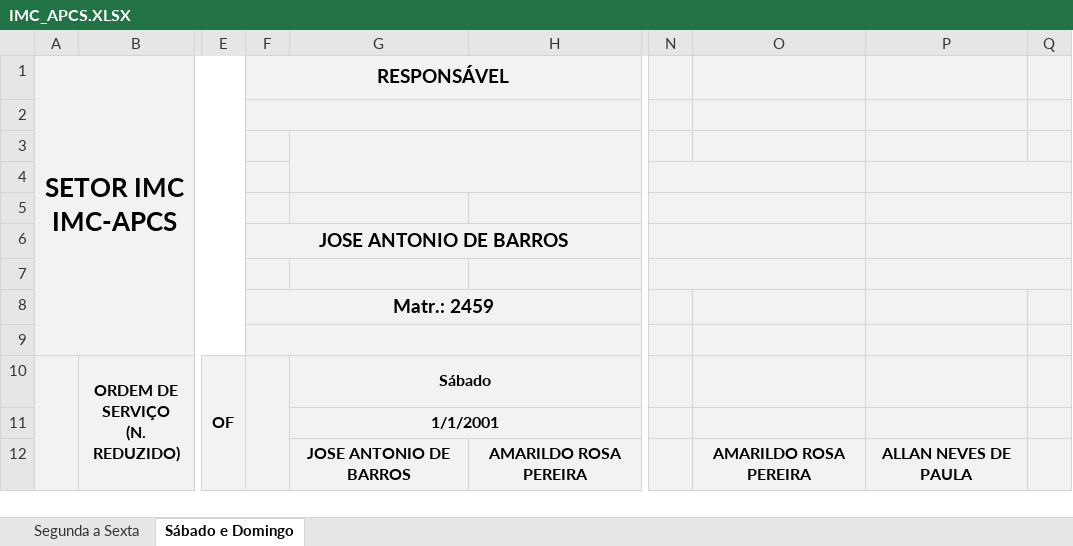
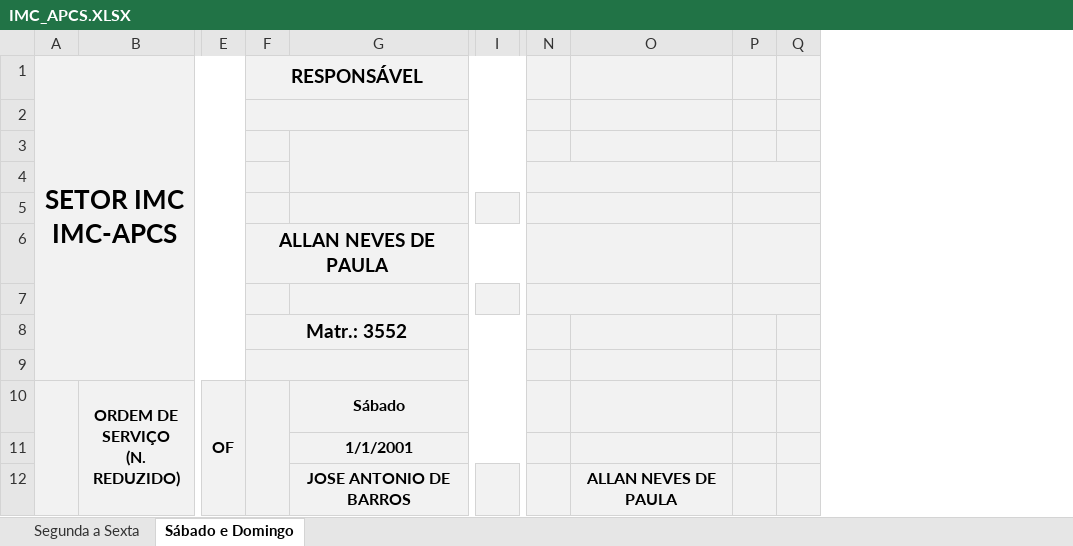
Before and after one commit to flipbit03/sisaprop, an Excel workbook: outputs/sisaprophelper#autoaprop/autoapropxlsx/IMC_APCS.XLSX, sheet Sábado e Domingo, drawn as a sheet; only a part is shown, gaps mark what is left out; values as stored, in another font and other column widths than the file's, no borders; removed rows and columns are numbered as before the commit, all else as after; the diff names each change by its address in the sheet, - before the commit and + after, or states it on an @@ line.

```diff
--- a/outputs/sisaprophelper#autoaprop/autoapropxlsx/IMC_APCS.XLSX (sheet Sábado e Domingo)
+++ b/outputs/sisaprophelper#autoaprop/autoapropxlsx/IMC_APCS.XLSX (sheet Sábado e Domingo)
-column H, row 12: AMARILDO ROSA PEREIRA
+column I, empty
-column O, row 12: AMARILDO ROSA PEREIRA
+column P, empty
-N4:O4 merged
+N4:O4 merged
-P4:Q4 merged
-N5:O5 merged
+N5:O5 merged
-P5:Q5 merged
-F6 (RESPONSÁVEL): JOSE ANTONIO DE BARROS
+F6 (RESPONSÁVEL): ALLAN NEVES DE PAULA
-N6:O6 merged
+N6:O6 merged
-P6:Q6 merged
-N7:O7 merged
+N7:O7 merged
-P7:Q7 merged
-F8 (RESPONSÁVEL): Matr.: 2459
+F8 (RESPONSÁVEL): Matr.: 3552
```
Also changed, not shown: sheet Segunda a Sexta, formulas that keep their value, outputs/sisaprophelper#autoaprop/autoapropxlsx/IMC.XLSX.
